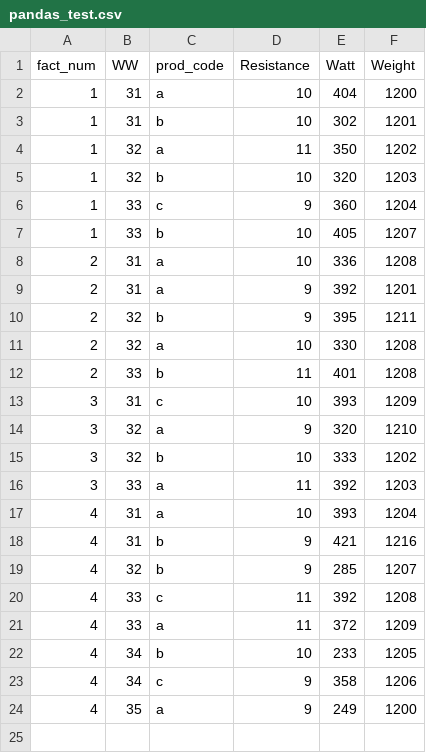
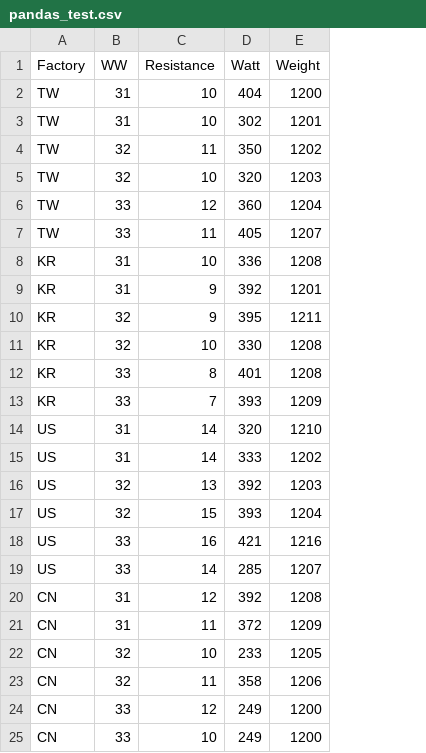
Before and after one commit to CapacitorA10/Pandas-Study, a CSV file: 1.DataPivot/pandas_test.csv, drawn as a sheet; removed rows and columns are numbered as before the commit, all else as after; the diff names each change by its address in the sheet, - before the commit and + after, or states it on an @@ line.

Commit message:
Add files via upload

```diff
--- a/1.DataPivot/pandas_test.csv
+++ b/1.DataPivot/pandas_test.csv
-column A (fact_num), rows 2-24: 1 | 1 | 1 | 1 | 1 | 1 | 2 | 2 | 2 | 2 | 2 | 3 | 3 | 3 | 3 | 4 | 4 | 4 | 4 | 4 | 4 | 4 | 4
+column A (Factory), rows 2-24: TW | TW | TW | TW | TW | TW | KR | KR | KR | KR | KR | KR | US | US | US | US | US | US | CN | CN | CN | CN | CN
-column C (prod_code), rows 2-24: a | b | a | b | c | b | a | a | b | a | b | c | a | b | a | a | b | b | c | a | b | c | a
-C6 (Resistance): 9
+C6 (Resistance): 12
-C7 (Resistance): 10
+C7 (Resistance): 11
-C12 (Resistance): 11
+C12 (Resistance): 8
-B13 (WW): 31
+B13 (WW): 33
-C13 (Resistance): 10
+C13 (Resistance): 7
-B14:B15 (WW): 32
+B14:B15 (WW): 31
-C14 (Resistance): 9
+C14 (Resistance): 14
-C15 (Resistance): 10
+C15 (Resistance): 14
-B16 (WW): 33
+B16 (WW): 32
-C16 (Resistance): 11
+C16 (Resistance): 13
-B17 (WW): 31
+B17 (WW): 32
-C17 (Resistance): 10
+C17 (Resistance): 15
-B18 (WW): 31
+B18 (WW): 33
-C18 (Resistance): 9
+C18 (Resistance): 16
-B19 (WW): 32
+B19 (WW): 33
-C19 (Resistance): 9
+C19 (Resistance): 14
-B20:B21 (WW): 33
+B20:B21 (WW): 31
-C20 (Resistance): 11
+C20 (Resistance): 12
-B22:B23 (WW): 34
+B22:B23 (WW): 32
-C23 (Resistance): 9
+C23 (Resistance): 11
-B24 (WW): 35
+B24 (WW): 33
-C24 (Resistance): 9
+C24 (Resistance): 12
+row 25: CN | 33 | 10 | 249 | 1200
```
